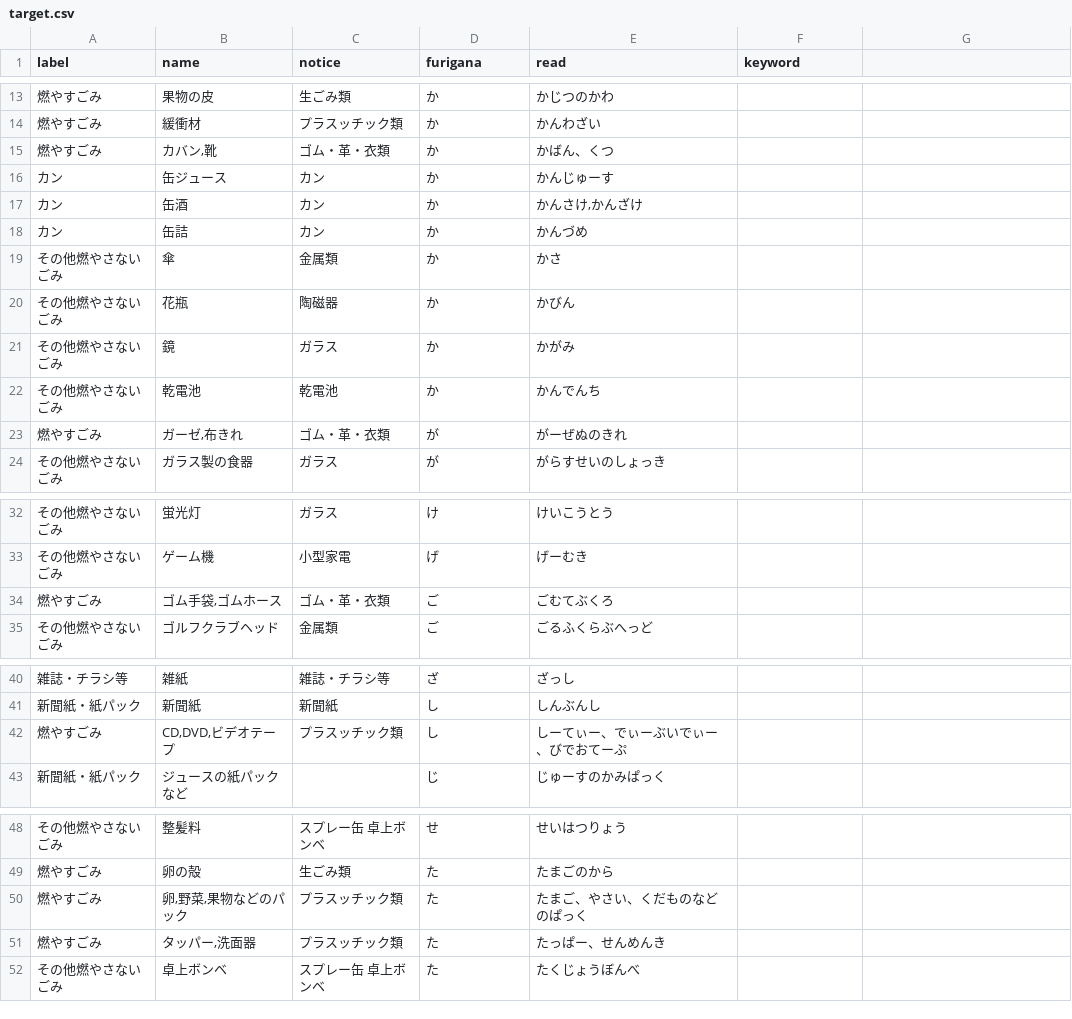
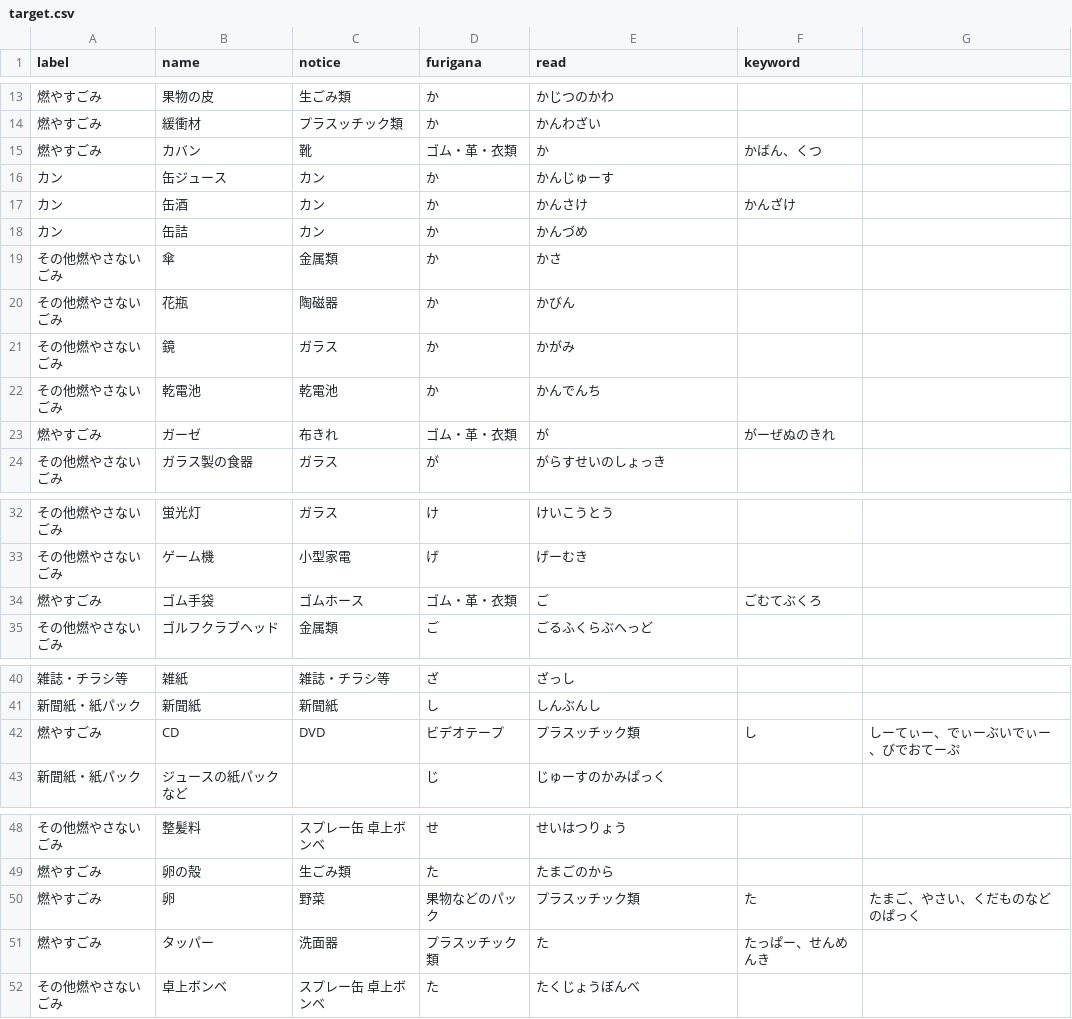
Before and after one commit to clarkashiya-2021/5374, a CSV file: data/target.csv, drawn as a sheet; only a part is shown, gaps mark what is left out; the diff covers the shown part only.

Commit message:
Update target.csv

```diff
--- a/data/target.csv
+++ b/data/target.csv
@@ -14,5 +14,5 @@
 燃やすごみ,緩衝材,プラスッチック類,か,かんわざい,
-燃やすごみ,"カバン,靴",ゴム・革・衣類,か,かばん、くつ,
+燃やすごみ, カバン,靴 ,ゴム・革・衣類,か,かばん、くつ,
 カン,缶ジュース,カン,か,かんじゅーす,
-カン,缶酒,カン,か,"かんさけ,かんざけ",
+カン,缶酒,カン,か, かんさけ,かんざけ ,
 カン,缶詰,カン,か,かんづめ,
@@ -22,3 +22,3 @@
 その他燃やさないごみ,乾電池,乾電池,か,かんでんち,
-燃やすごみ,"ガーゼ,布きれ",ゴム・革・衣類,が,がーぜぬのきれ,
+燃やすごみ, ガーゼ,布きれ ,ゴム・革・衣類,が,がーぜぬのきれ,
 その他燃やさないごみ,ガラス製の食器,ガラス,が,がらすせいのしょっき,
@@ -33,3 +33,3 @@
 その他燃やさないごみ,ゲーム機,小型家電,げ,げーむき,
-燃やすごみ,"ゴム手袋,ゴムホース",ゴム・革・衣類,ご,ごむてぶくろ,
+燃やすごみ, ゴム手袋,ゴムホース ,ゴム・革・衣類,ご,ごむてぶくろ,
 その他燃やさないごみ,ゴルフクラブヘッド,金属類,ご,ごるふくらぶへっど,
@@ -41,3 +41,3 @@
 新聞紙・紙パック,新聞紙,新聞紙,し,しんぶんし,
-燃やすごみ,"CD,DVD,ビデオテープ",プラスッチック類,し,しーてぃー、でぃーぶいでぃー、びでおてーぷ,
+燃やすごみ, CD,DVD,ビデオテープ ,プラスッチック類,し,しーてぃー、でぃーぶいでぃー、びでおてーぷ,
 新聞紙・紙パック,ジュースの紙パック　など,,じ,じゅーすのかみぱっく,
@@ -49,4 +49,4 @@
 燃やすごみ,卵の殻,生ごみ類,た,たまごのから,
-燃やすごみ,"卵,野菜,果物などのパック",プラスッチック類,た,たまご、やさい、くだものなどのぱっく,
-燃やすごみ,"タッパー,洗面器",プラスッチック類,た,たっぱー、せんめんき,
+燃やすごみ, 卵,野菜,果物などのパック ,プラスッチック類,た,たまご、やさい、くだものなどのぱっく,
+燃やすごみ, タッパー,洗面器 ,プラスッチック類,た,たっぱー、せんめんき,
 その他燃やさないごみ,卓上ボンベ,スプレー缶　卓上ボンベ,た,たくじょうぼんべ,
```
Also changed, not shown: 1 added row and 1 removed row elsewhere in this file.
